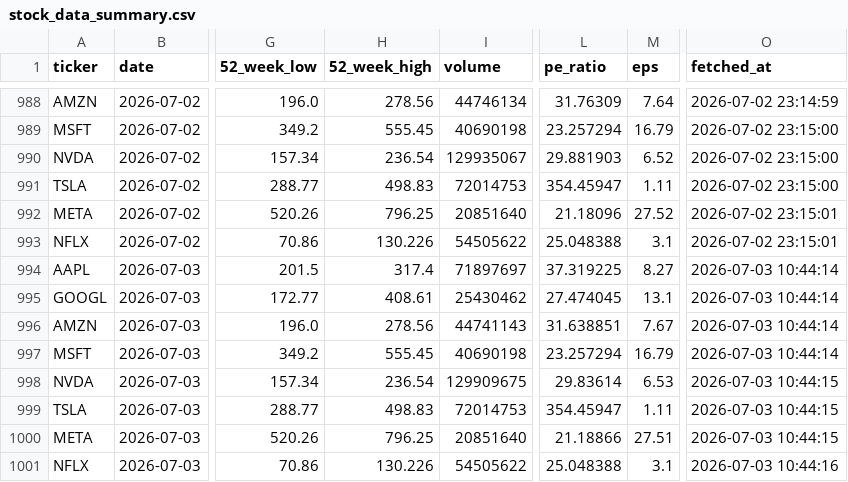
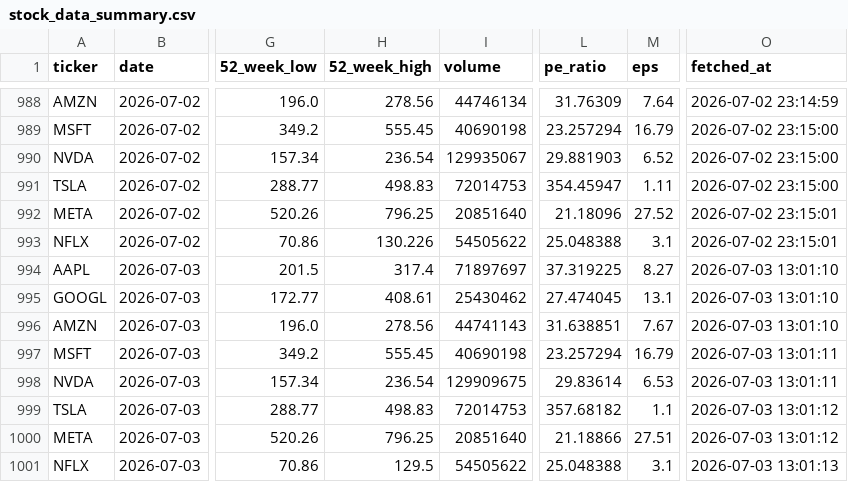
Before and after one commit to Kasuba-phani/stock-sentiment-tracker, a CSV file: data/stock_data_summary.csv, drawn as a sheet; only a part is shown, gaps mark what is left out; the diff names each change by its address in the sheet, - before the commit and + after, or states it on an @@ line.

```diff
--- a/data/stock_data_summary.csv
+++ b/data/stock_data_summary.csv
-O994:O996 (fetched_at): 2026-07-03 10:44:14
+O994:O996 (fetched_at): 2026-07-03 13:01:10
-O997 (fetched_at): 2026-07-03 10:44:14
+O997 (fetched_at): 2026-07-03 13:01:11
-O998 (fetched_at): 2026-07-03 10:44:15
+O998 (fetched_at): 2026-07-03 13:01:11
-L999 (pe_ratio): 354.45947
+L999 (pe_ratio): 357.68182
-M999 (eps): 1.11
+M999 (eps): 1.1
-O999:O1000 (fetched_at): 2026-07-03 10:44:15
+O999:O1000 (fetched_at): 2026-07-03 13:01:12
-H1001 (52_week_high): 130.226
+H1001 (52_week_high): 129.5
-O1001 (fetched_at): 2026-07-03 10:44:16
+O1001 (fetched_at): 2026-07-03 13:01:13
```
Also changed, not shown: data/raw_news/news_20260703.csv.
